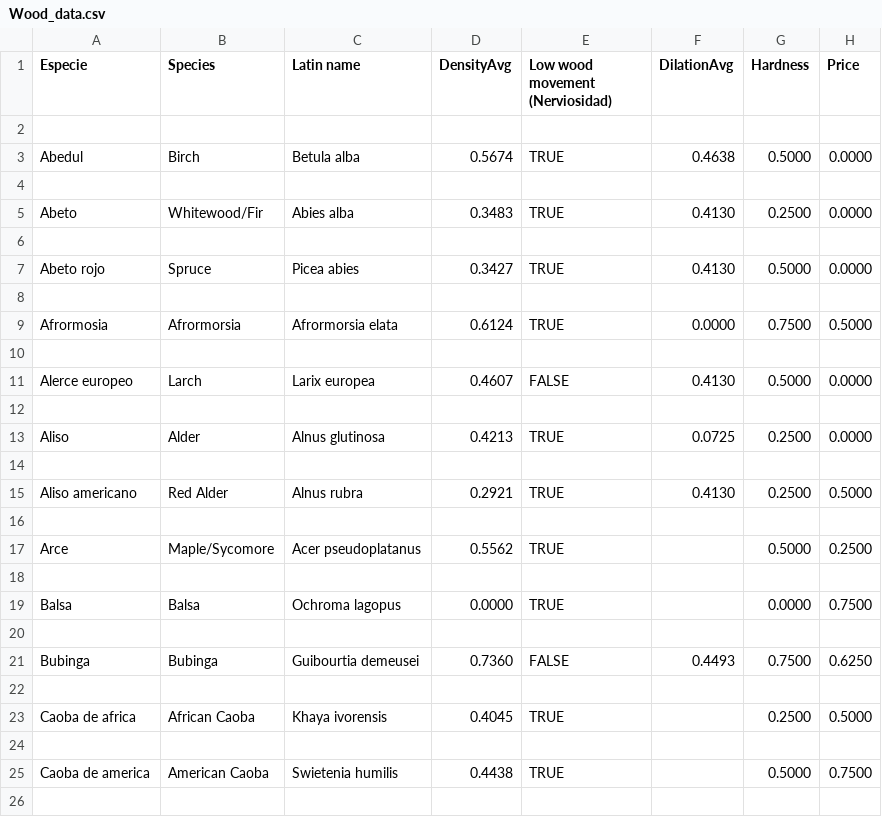
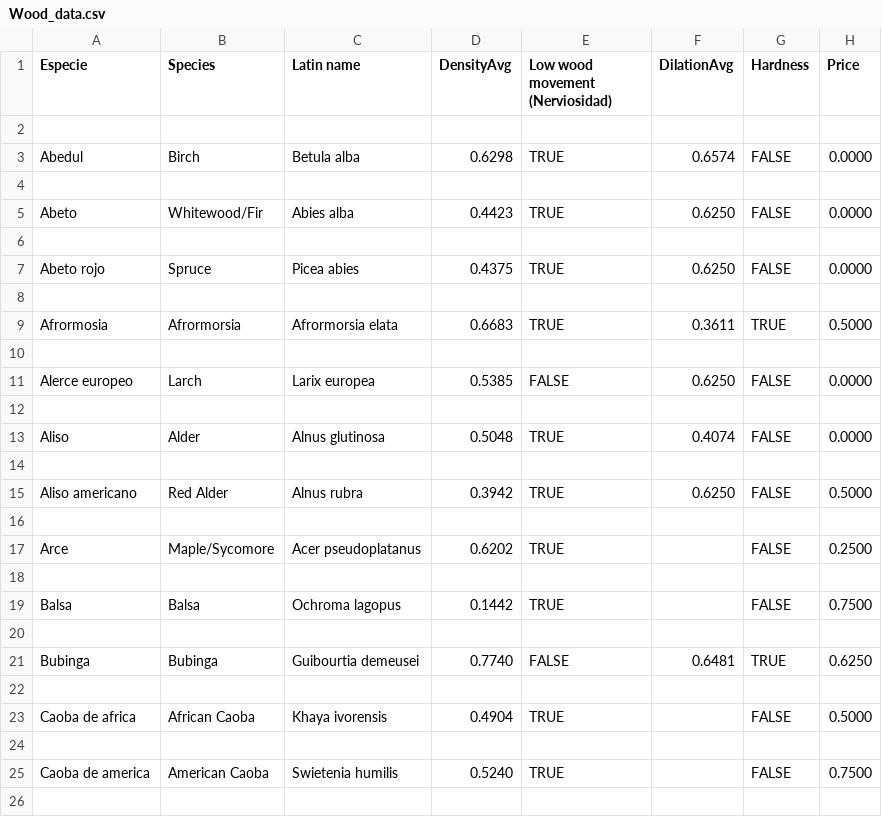
Before and after one commit to frank/oxylus, a CSV file: source/Wood_data.csv, drawn as a sheet; only a part is shown; the diff covers the shown part only; the diff names each change by its address in the sheet, - before the commit and + after, or states it on an @@ line.

```diff
--- a/source/Wood_data.csv
+++ b/source/Wood_data.csv
-D3 (DensityAvg): 0.5674
+D3 (DensityAvg): 0.6298
-F3 (DilationAvg): 0.4638
+F3 (DilationAvg): 0.6574
-G3 (Hardness): 0.5000
+G3 (Hardness): FALSE
-D5 (DensityAvg): 0.3483
+D5 (DensityAvg): 0.4423
-F5 (DilationAvg): 0.4130
+F5 (DilationAvg): 0.6250
-G5 (Hardness): 0.2500
+G5 (Hardness): FALSE
-D7 (DensityAvg): 0.3427
+D7 (DensityAvg): 0.4375
-F7 (DilationAvg): 0.4130
+F7 (DilationAvg): 0.6250
-G7 (Hardness): 0.5000
+G7 (Hardness): FALSE
-D9 (DensityAvg): 0.6124
+D9 (DensityAvg): 0.6683
-F9 (DilationAvg): 0.0000
+F9 (DilationAvg): 0.3611
-G9 (Hardness): 0.7500
+G9 (Hardness): TRUE
-D11 (DensityAvg): 0.4607
+D11 (DensityAvg): 0.5385
-F11 (DilationAvg): 0.4130
+F11 (DilationAvg): 0.6250
-G11 (Hardness): 0.5000
+G11 (Hardness): FALSE
-D13 (DensityAvg): 0.4213
+D13 (DensityAvg): 0.5048
-F13 (DilationAvg): 0.0725
+F13 (DilationAvg): 0.4074
-G13 (Hardness): 0.2500
+G13 (Hardness): FALSE
-D15 (DensityAvg): 0.2921
+D15 (DensityAvg): 0.3942
-F15 (DilationAvg): 0.4130
+F15 (DilationAvg): 0.6250
-G15 (Hardness): 0.2500
+G15 (Hardness): FALSE
-D17 (DensityAvg): 0.5562
+D17 (DensityAvg): 0.6202
-G17 (Hardness): 0.5000
+G17 (Hardness): FALSE
-D19 (DensityAvg): 0.0000
+D19 (DensityAvg): 0.1442
-G19 (Hardness): 0.0000
+G19 (Hardness): FALSE
-D21 (DensityAvg): 0.7360
+D21 (DensityAvg): 0.7740
-F21 (DilationAvg): 0.4493
+F21 (DilationAvg): 0.6481
-G21 (Hardness): 0.7500
+G21 (Hardness): TRUE
-D23 (DensityAvg): 0.4045
+D23 (DensityAvg): 0.4904
-G23 (Hardness): 0.2500
+G23 (Hardness): FALSE
-D25 (DensityAvg): 0.4438
+D25 (DensityAvg): 0.5240
-G25 (Hardness): 0.5000
+G25 (Hardness): FALSE
```
Also changed, not shown: 77 edited cells elsewhere in this file, source/Facts.csv, source/Questions.csv, 4 other files.
